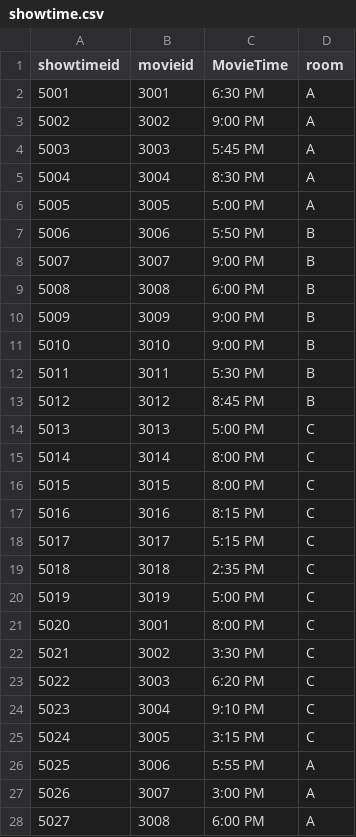
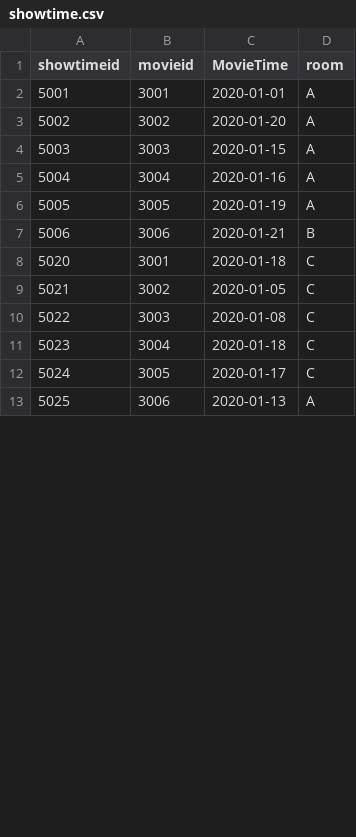
Before and after one commit to PeiyunZhao/Movie-Theater-Ticket-App, a CSV file: sql/showtime.csv, drawn as a sheet; only a part is shown; the diff covers the shown part only.

```diff
--- a/sql/showtime.csv
+++ b/sql/showtime.csv
@@ -1,28 +1,13 @@
 showtimeid,movieid,MovieTime,room
-5001,3001,6:30 PM,A
-5002,3002,9:00 PM,A
-5003,3003,5:45 PM,A
-5004,3004,8:30 PM,A
-5005,3005,5:00 PM,A
-5006,3006,5:50 PM,B
-5007,3007,9:00 PM,B
-5008,3008,6:00 PM,B
-5009,3009,9:00 PM,B
-5010,3010,9:00 PM,B
-5011,3011,5:30 PM,B
-5012,3012,8:45 PM,B
-5013,3013,5:00 PM,C
-5014,3014,8:00 PM,C
-5015,3015,8:00 PM,C
-5016,3016,8:15 PM,C
-5017,3017,5:15 PM,C
-5018,3018,2:35 PM,C
-5019,3019,5:00 PM,C
-5020,3001,8:00 PM,C
-5021,3002,3:30 PM,C
-5022,3003,6:20 PM,C
-5023,3004,9:10 PM,C
-5024,3005,3:15 PM,C
-5025,3006,5:55 PM,A
-5026,3007,3:00 PM,A
-5027,3008,6:00 PM,A
+5001,3001,2020-01-01,A
+5002,3002,2020-01-20,A
+5003,3003,2020-01-15,A
+5004,3004,2020-01-16,A
+5005,3005,2020-01-19,A
+5006,3006,2020-01-21,B
+5020,3001,2020-01-18,C
+5021,3002,2020-01-05,C
+5022,3003,2020-01-08,C
+5023,3004,2020-01-18,C
+5024,3005,2020-01-17,C
+5025,3006,2020-01-13,A
```
Also changed, not shown: 24 removed rows and 6 edited cells elsewhere in this file, 6 other files.
